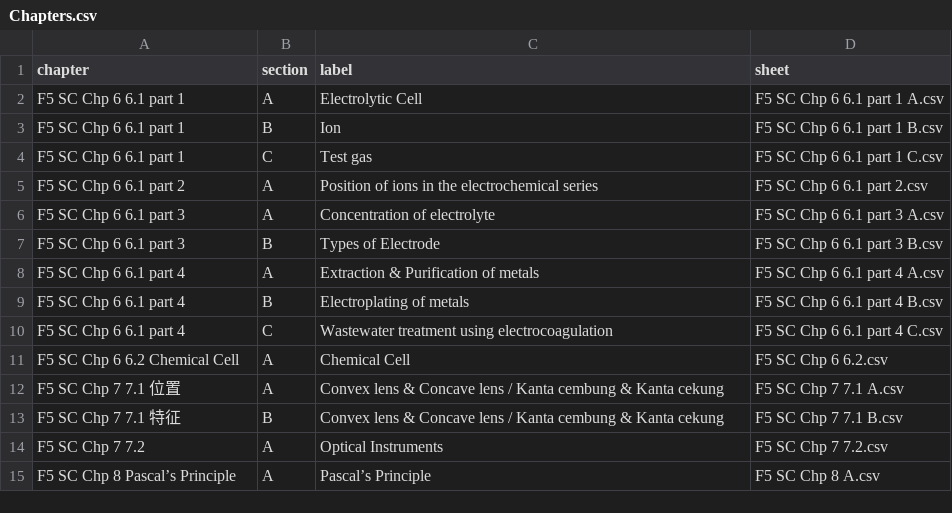
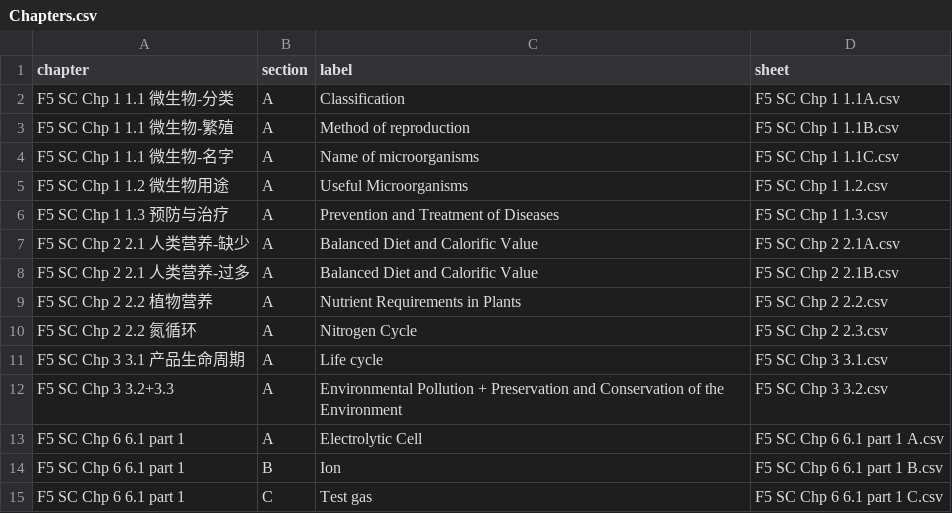
Before and after one commit to nobody0619/F5-SC, a CSV file: Chapters.csv, drawn as a sheet; only a part is shown; the shorter side is filled out with more unchanged rows.

```diff
--- a/Chapters.csv
+++ b/Chapters.csv
@@ -1,2 +1,13 @@
 chapter,section,label,sheet
+F5 SC Chp 1 1.1 微生物-分类,A,Classification,F5 SC Chp 1 1.1A.csv
+F5 SC Chp 1 1.1 微生物-繁殖,A,Method of reproduction,F5 SC Chp 1 1.1B.csv
+F5 SC Chp 1 1.1 微生物-名字,A,Name of microorganisms,F5 SC Chp 1 1.1C.csv
+F5 SC Chp 1 1.2 微生物用途,A,Useful Microorganisms,F5 SC Chp 1 1.2.csv
+F5 SC Chp 1 1.3  预防与治疗,A,Prevention and Treatment of Diseases,F5 SC Chp 1 1.3.csv
+F5 SC Chp 2 2.1 人类营养-缺少,A,Balanced Diet and Calorific Value,F5 SC Chp 2 2.1A.csv
+F5 SC Chp 2 2.1 人类营养-过多,A,Balanced Diet and Calorific Value,F5 SC Chp 2 2.1B.csv
+F5 SC Chp 2 2.2 植物营养,A,Nutrient Requirements in Plants,F5 SC Chp 2 2.2.csv
+F5 SC Chp 2 2.2 氮循环,A,Nitrogen Cycle,F5 SC Chp 2 2.3.csv
+F5 SC Chp 3 3.1 产品生命周期,A,Life cycle,F5 SC Chp 3 3.1.csv
+F5 SC Chp 3 3.2+3.3,A,Environmental Pollution + Preservation and Conservation of the Environment,F5 SC Chp 3 3.2.csv
 F5 SC Chp 6 6.1 part 1,A,Electrolytic Cell,F5 SC Chp 6 6.1 part 1 A.csv
```
Also changed, not shown: 24 other files.
